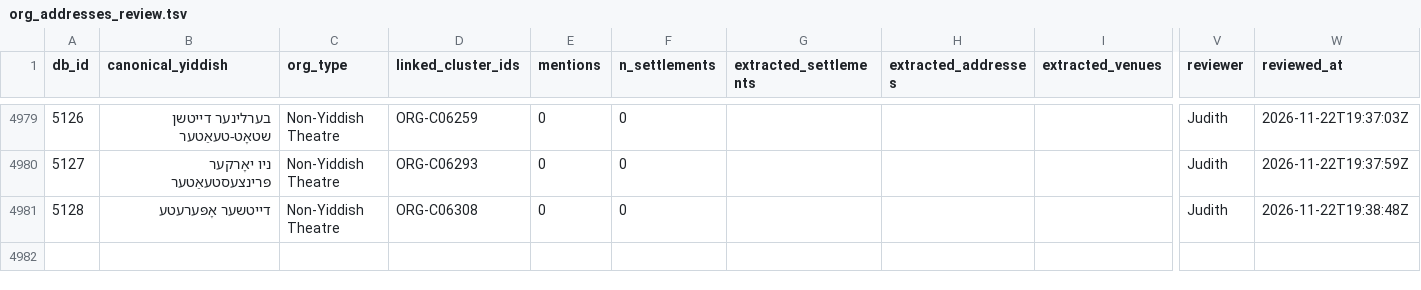
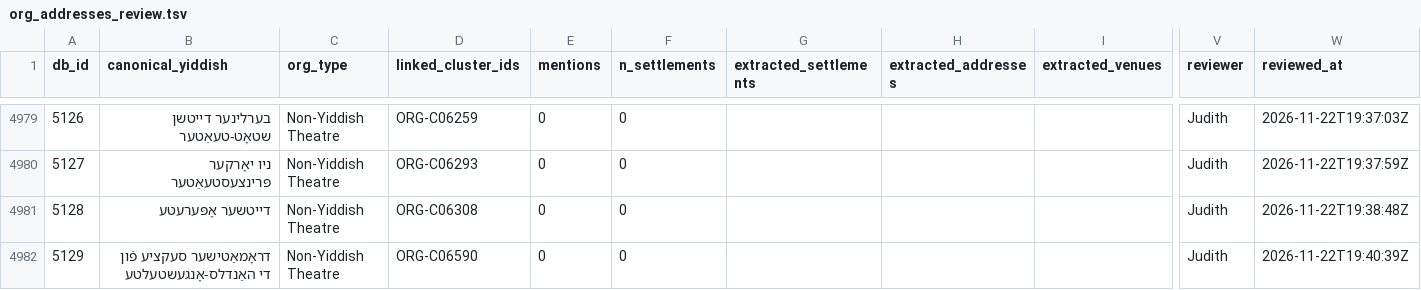
Before and after one commit to sinairusinek/Dybbuk, a TSV file: Zylbercweig/organizations/org_addresses_review.tsv, drawn as a sheet; only a part is shown, gaps mark what is left out; rows hold the shown columns only; the diff names each change by its address in the sheet, - before the commit and + after, or states it on an @@ line.

Commit message:
chore: append new org 5129 to addresses

```diff
--- a/Zylbercweig/organizations/org_addresses_review.tsv
+++ b/Zylbercweig/organizations/org_addresses_review.tsv
+row 4982: 5129 | דראָמאַטישער סעקציע פֿון די האַנדלס-אָנגעשטעלטע | Non-Yiddish Theatre | ORG-C06590 | 0 | 0 |  |  |  | Judith | 2026-11-22T19:40:39Z
```
